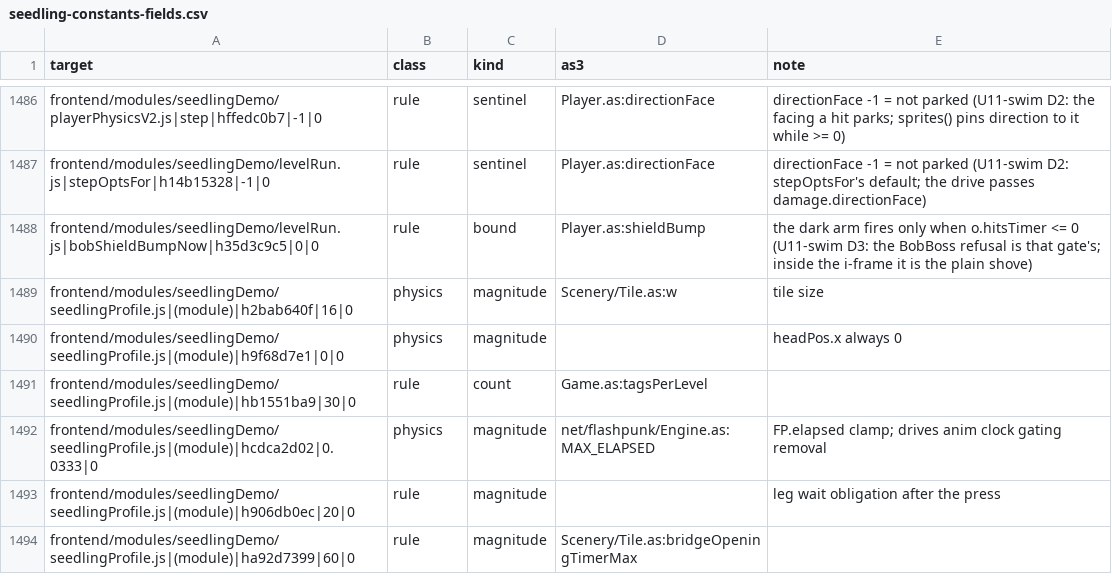
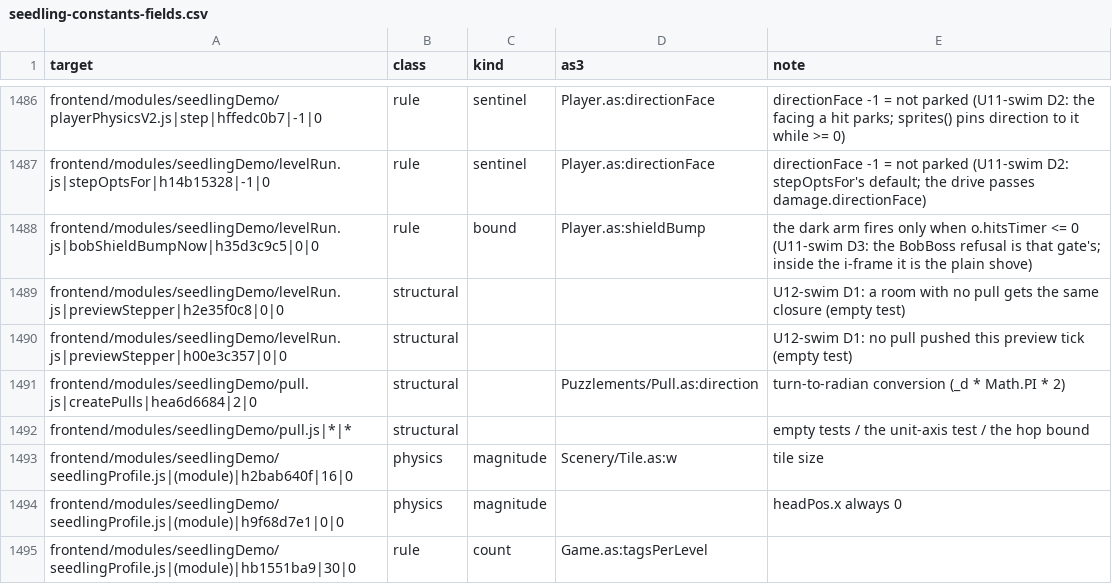
Before and after one commit to PeerInfinity/Archipelago-CC, a CSV file: scripts/procgen/seedling-constants-fields.csv, drawn as a sheet; only a part is shown, gaps mark what is left out; the shorter side is filled out with more unchanged rows; the diff names each change by its address in the sheet, - before the commit and + after, or states it on an @@ line.

```diff
--- a/scripts/procgen/seedling-constants-fields.csv
+++ b/scripts/procgen/seedling-constants-fields.csv
+row 1489: frontend/modules/seedlingDemo/levelRun.js|previewStepper|h2e35f0c8|0|0 | structural |  |  | U12-swim D1: a room with no pull gets the same closure (empty test)
+row 1490: frontend/modules/seedlingDemo/levelRun.js|previewStepper|h00e3c357|0|0 | structural |  |  | U12-swim D1: no pull pushed this preview tick (empty test)
+row 1491: frontend/modules/seedlingDemo/pull.js|createPulls|hea6d6684|2|0 | structural |  | Puzzlements/Pull.as:direction | turn-to-radian conversion (_d * Math.PI * 2)
+row 1492: frontend/modules/seedlingDemo/pull.js|*|* | structural |  |  | empty tests / the unit-axis test / the hop bound
```
Also changed, not shown: 18 other files.
